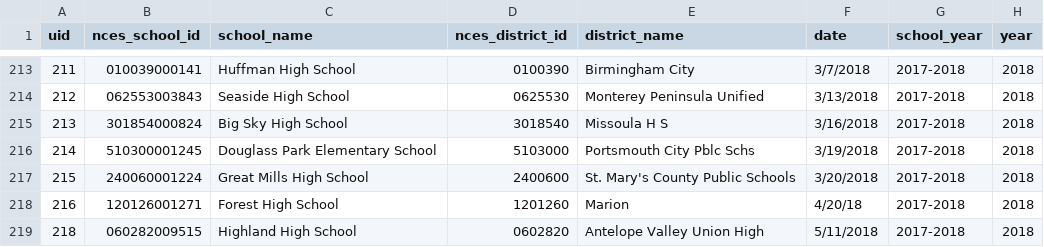
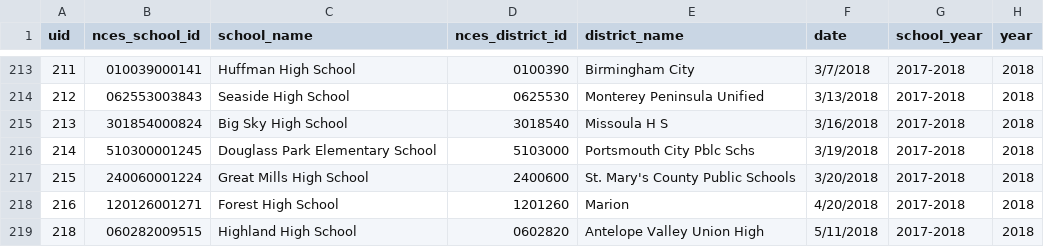
Before and after one commit to washingtonpost/data-school-shootings, a CSV file: school-shootings-data.csv, drawn as a sheet; only a part is shown, gaps mark what is left out; the diff names each change by its address in the sheet, - before the commit and + after, or states it on an @@ line.

Commit message:
218 school shootings since Columbine

```diff
--- a/school-shootings-data.csv
+++ b/school-shootings-data.csv
-F218 (date): 4/20/18
+F218 (date): 4/20/2018
```
